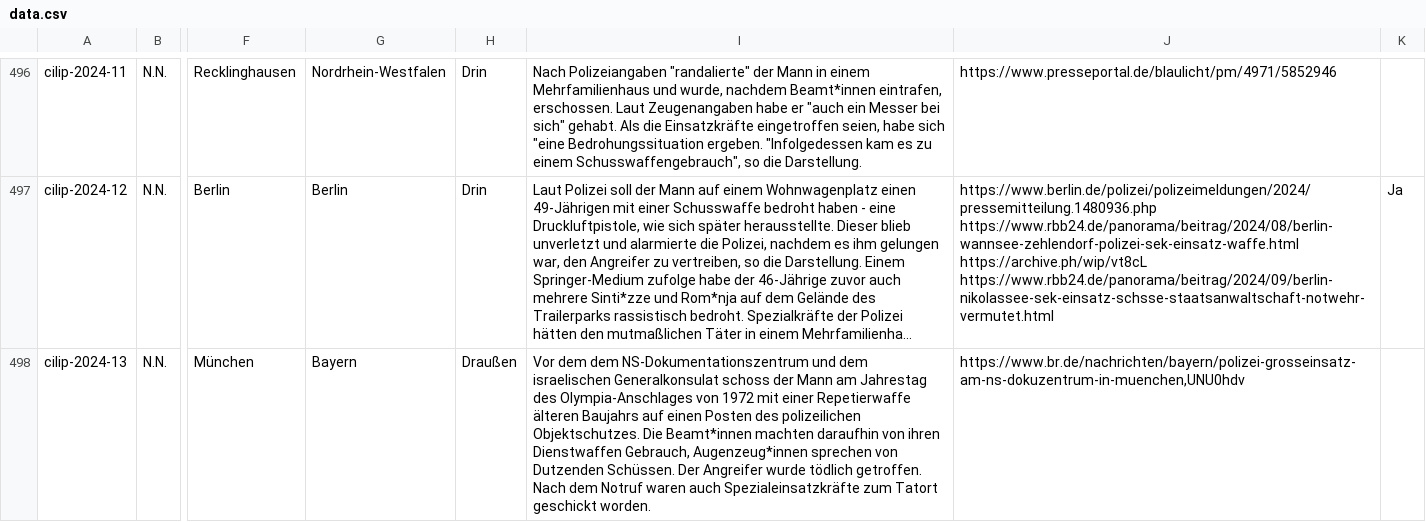
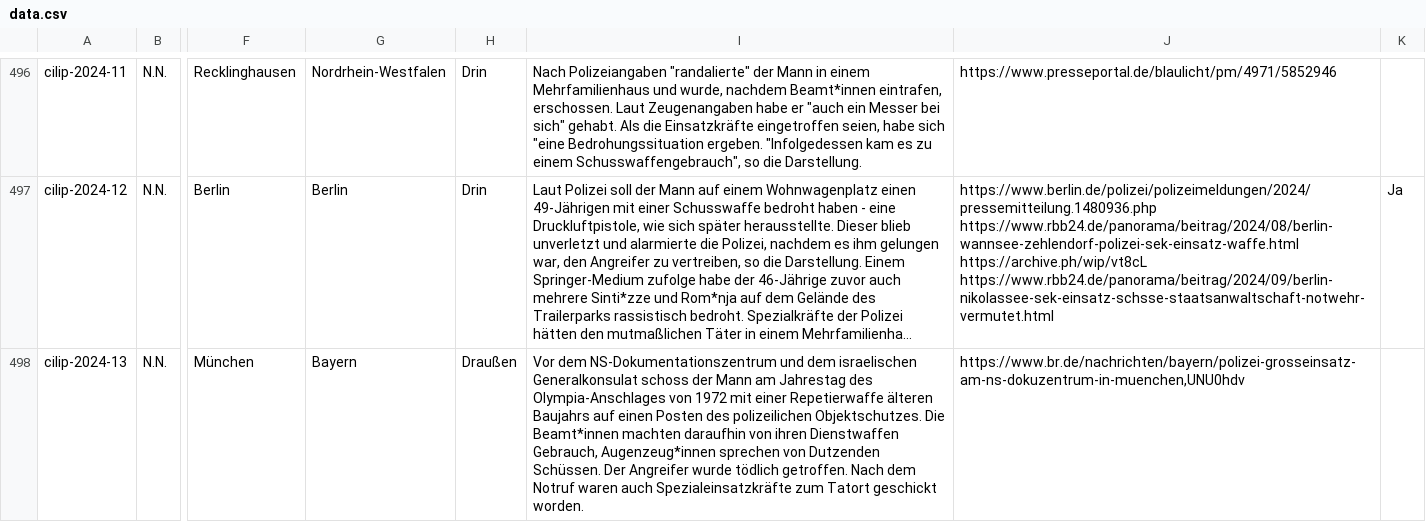
Before and after one commit to cilip-de/polizeischuesse.cilip.de, a CSV file: public/data.csv, drawn as a sheet; only a part is shown, gaps mark what is left out; long unchanged cells end in …; the diff names each change by its address in the sheet, - before the commit and + after, or states it on an @@ line.

Commit message:
Flat: latest data (2024-09-05T10:09:06.980Z) {   "date": "2024-09-05T10:09:06.980Z",   "files": [     {       "name": "public/data.csv",       "deltaBytes": -4     }   ] }

```diff
--- a/public/data.csv
+++ b/public/data.csv
-I498: Vor dem dem NS-Dokumentationszentrum und…
+I498: Vor dem NS-Dokumentationszentrum und…
```
